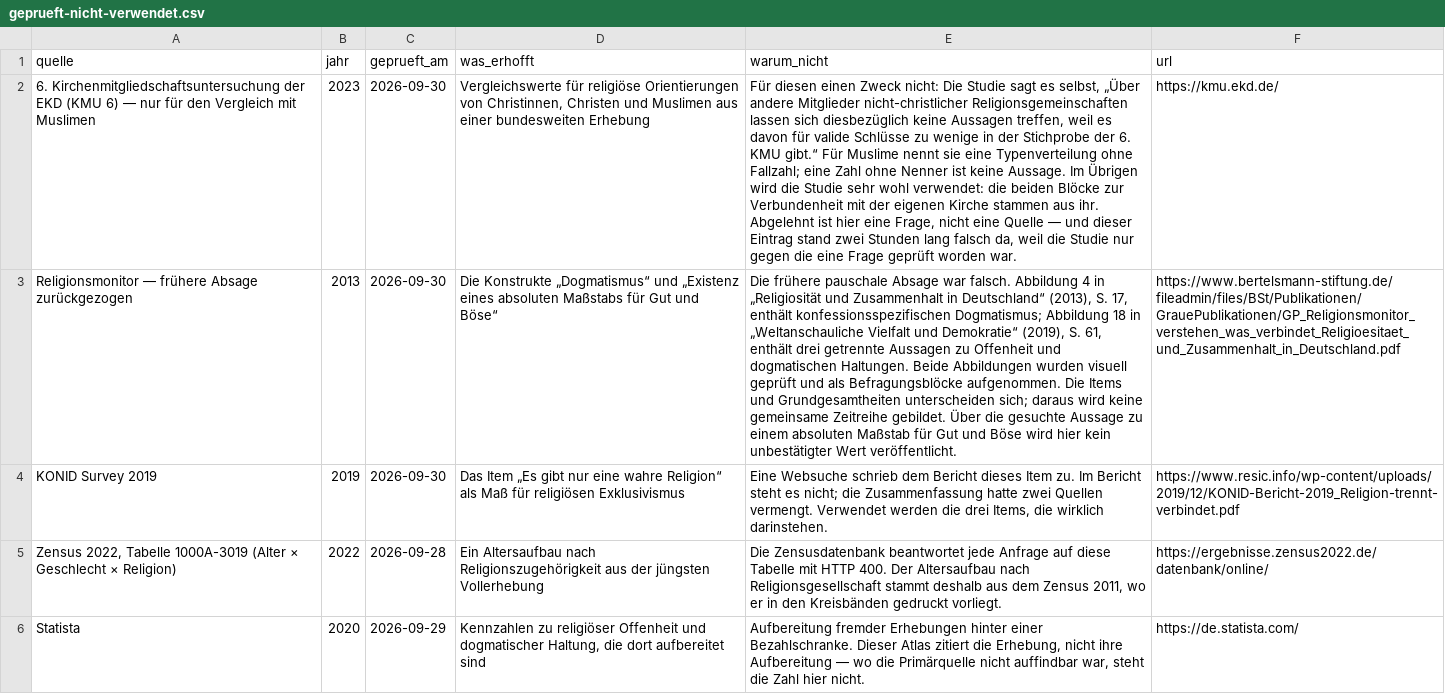
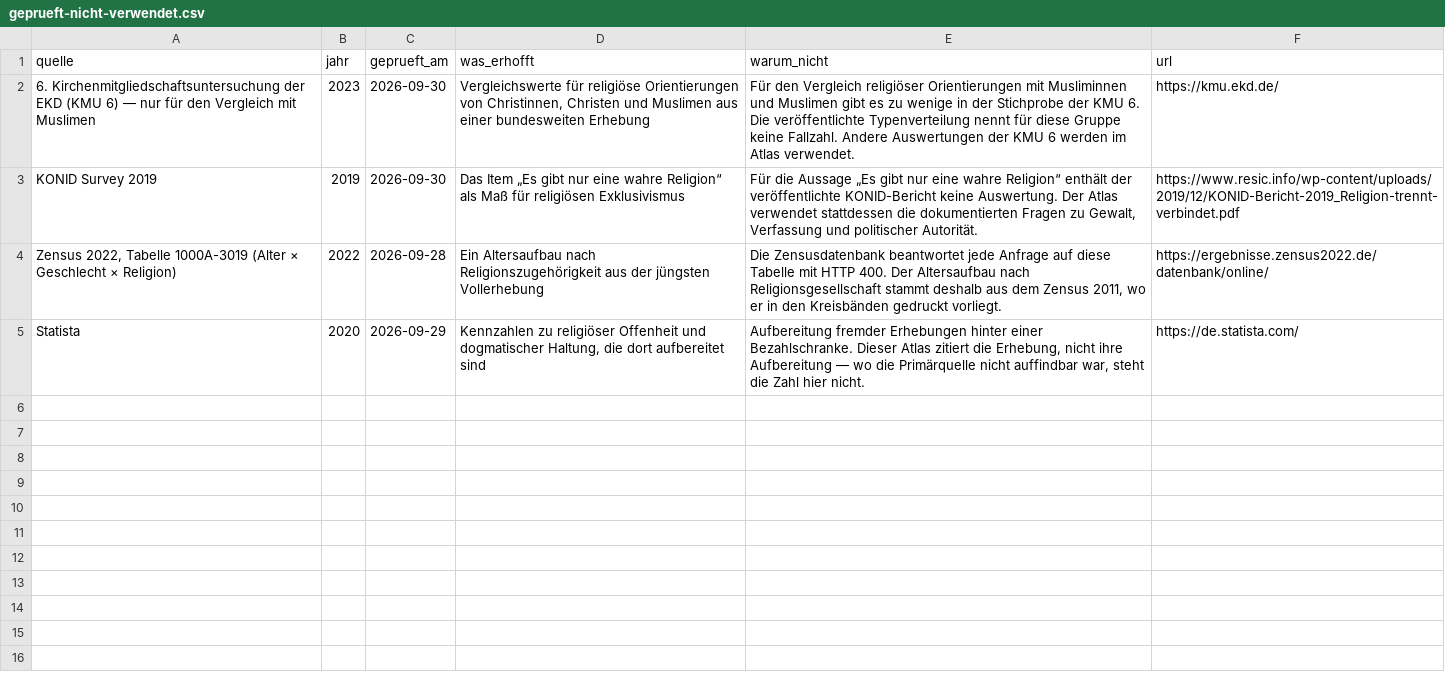
Before and after one commit to CrispStrobe/bw-datenatlas, a CSV file: inputs/geprueft-nicht-verwendet.csv, drawn as a sheet; removed rows and columns are numbered as before the commit, all else as after; the diff names each change by its address in the sheet, - before the commit and + after, or states it on an @@ line.

Commit message:
Politisches Vertrauen ergänzen, Befragungen bündeln und interne Hinweise entfernen

```diff
--- a/inputs/geprueft-nicht-verwendet.csv
+++ b/inputs/geprueft-nicht-verwendet.csv
-E2 (warum_nicht): Für diesen einen Zweck nicht: Die Studie sagt es selbst, „Über andere Mitglieder nicht-christlicher Religionsgemeinschaften lassen sich diesbezüglich keine Aussagen treffen, weil es davon für valide Schlüsse zu wenige in der Stichprobe der 6. KMU gibt.“ Für Muslime nennt sie eine Typenverteilung ohne Fallzahl; eine Zahl ohne Nenner ist keine Aussage. Im Übrigen wird die Studie sehr wohl verwendet: die beiden Blöcke zur Verbundenheit mit der eigenen Kirche stammen aus ihr. Abgelehnt ist hier eine Frage, nicht eine Quelle — und dieser Eintrag stand zwei Stunden lang falsch da, weil die Studie nur gegen die eine Frage geprüft worden war.
+E2 (warum_nicht): Für den Vergleich religiöser Orientierungen mit Musliminnen und Muslimen gibt es zu wenige in der Stichprobe der KMU 6. Die veröffentlichte Typenverteilung nennt für diese Gruppe keine Fallzahl. Andere Auswertungen der KMU 6 werden im Atlas verwendet.
-row 3: Religionsmonitor — frühere Absage zurückgezogen | 2013 | 2026-09-30 | Die Konstrukte „Dogmatismus“ und „Existenz eines absoluten Maßstabs für Gut und Böse“ | Die frühere pauschale Absage war falsch. Abbildung 4 in „Religiosität und Zusammenhalt in Deutschland“ (2013), S. 17, enthält konfessionsspezifischen Dogmatismus; Abbildung 18 in „Weltanschauliche Vielfalt und Demokratie“ (2019), S. 61, enthält drei getrennte Aussagen zu Offenheit und dogmatischen Haltungen. Beide Abbildungen wurden visuell geprüft und als Befragungsblöcke aufgenommen. Die Items und Grundgesamtheiten unterscheiden sich; daraus wird keine gemeinsame Zeitreihe gebildet. Über die gesuchte Aussage zu einem absoluten Maßstab für Gut und Böse wird hier kein unbestätigter Wert veröffentlicht. | https://www.bertelsmann-stiftung.de/fileadmin/files/BSt/Publikationen/GrauePublikationen/GP_Religionsmonitor_verstehen_was_verbindet_Religioesitaet_und_Zusammenhalt_in_Deutschland.pdf
-E3 (warum_nicht): Eine Websuche schrieb dem Bericht dieses Item zu. Im Bericht steht es nicht; die Zusammenfassung hatte zwei Quellen vermengt. Verwendet werden die drei Items, die wirklich darinstehen.
+E3 (warum_nicht): Für die Aussage „Es gibt nur eine wahre Religion“ enthält der veröffentlichte KONID-Bericht keine Auswertung. Der Atlas verwendet stattdessen die dokumentierten Fragen zu Gewalt, Verfassung und politischer Autorität.
```
Also changed, not shown: 27 other files.
